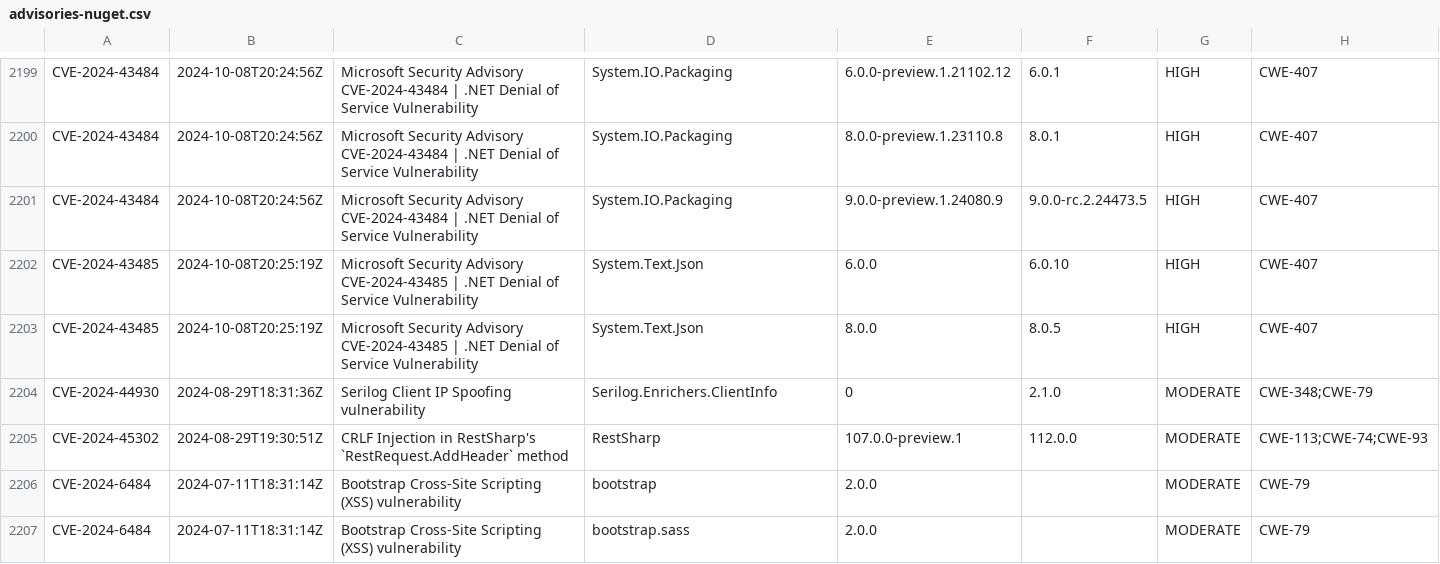
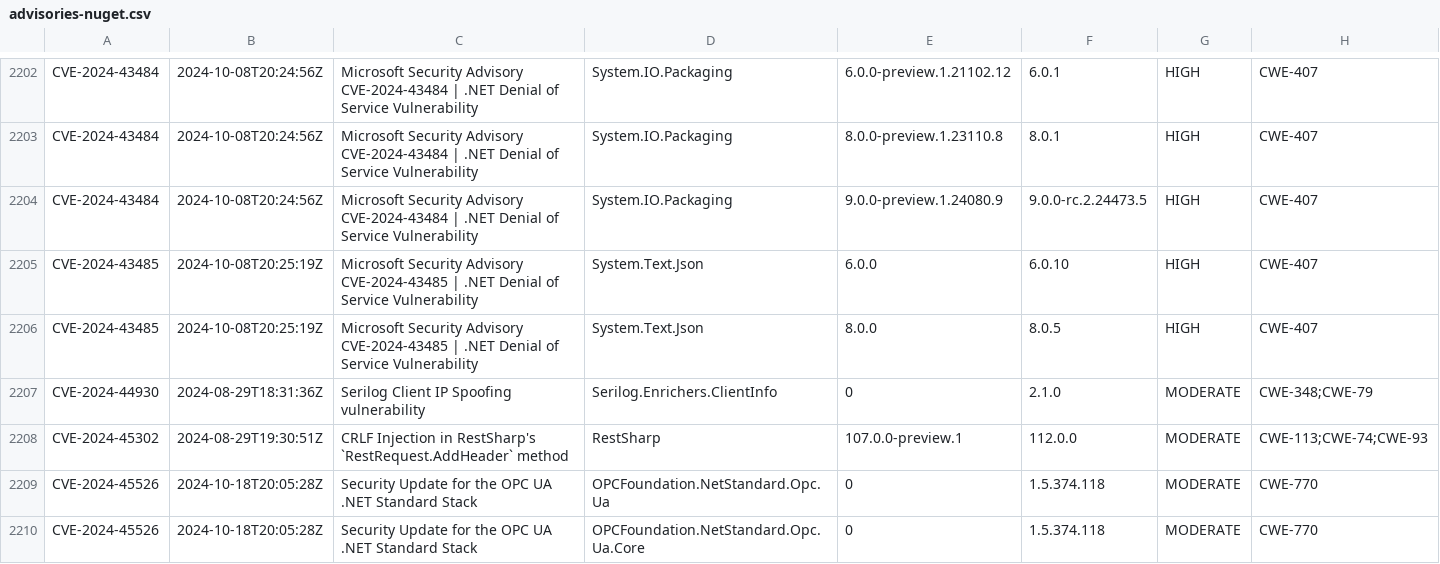
Before and after one commit to openrewrite/rewrite-java-dependencies, a CSV file: src/main/resources/advisories-nuget.csv, drawn as a sheet; only a part is shown, gaps mark what is left out; the shorter side is filled out with more unchanged rows; the diff covers the shown part only; the diff names each change by its address in the sheet, - before the commit and + after, or states it on an @@ line.

```diff
--- a/src/main/resources/advisories-nuget.csv
+++ b/src/main/resources/advisories-nuget.csv
+row 2209: CVE-2024-45526 | 2024-10-18T20:05:28Z | Security Update for the OPC UA .NET Standard Stack | OPCFoundation.NetStandard.Opc.Ua | 0 | 1.5.374.118 | MODERATE | CWE-770
+row 2210: CVE-2024-45526 | 2024-10-18T20:05:28Z | Security Update for the OPC UA .NET Standard Stack | OPCFoundation.NetStandard.Opc.Ua.Core | 0 | 1.5.374.118 | MODERATE | CWE-770
```
Also changed, not shown: 9 added rows and 2 removed rows elsewhere in this file.
